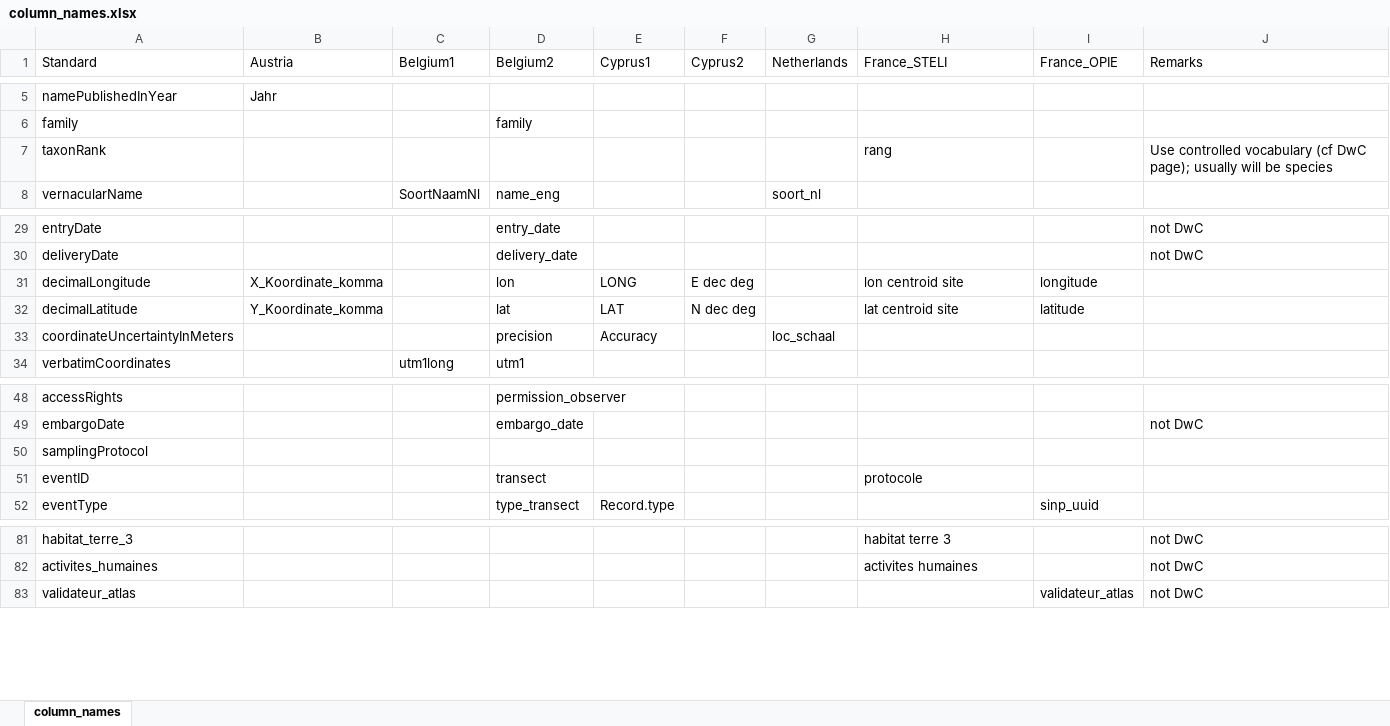
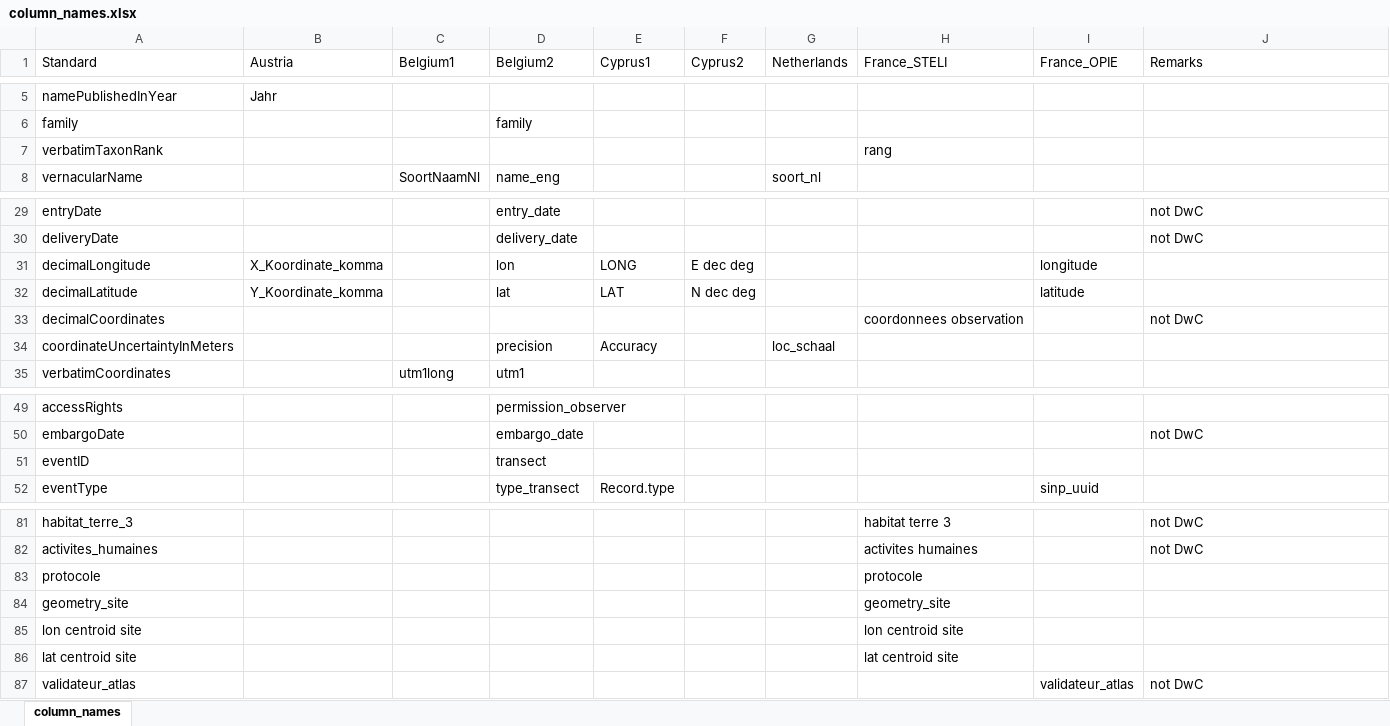
Before and after one commit to Dragon-odonates/dragondb, an Excel workbook: outputs/column_names.xlsx, sheet column_names, drawn as a sheet; only a part is shown, gaps mark what is left out; values as stored, in another font and other column widths than the file's, no borders; removed rows and columns are numbered as before the commit, all else as after; the diff names each change by its address in the sheet, - before the commit and + after, or states it on an @@ line.

Commit message:
Converted coordinates to WKT

```diff
--- a/outputs/column_names.xlsx (sheet column_names)
+++ b/outputs/column_names.xlsx (sheet column_names)
-row 7: taxonRank |  |  |  |  |  |  | rang |  | Use controlled vocabulary (cf DwC page); usually will be species
+row 7: verbatimTaxonRank |  |  |  |  |  |  | rang
-H31 (France_STELI): lon centroid site
+H31 (France_STELI): (empty)
-H32 (France_STELI): lat centroid site
+H32 (France_STELI): (empty)
+row 33: decimalCoordinates |  |  |  |  |  |  | coordonnees observation |  | not DwC
-row 50: samplingProtocol
-H51 (France_STELI): protocole
+H51 (France_STELI): (empty)
+row 83: protocole |  |  |  |  |  |  | protocole
+row 84: geometry_site |  |  |  |  |  |  | geometry_site
+row 85: lon centroid site |  |  |  |  |  |  | lon centroid site
+row 86: lat centroid site |  |  |  |  |  |  | lat centroid site
```
Also changed, not shown: 2 other files.
